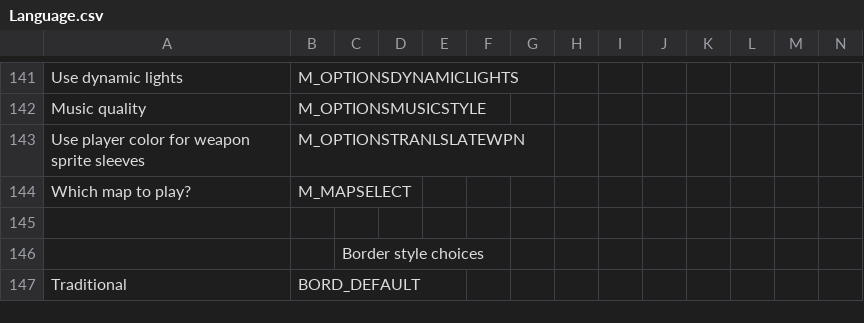
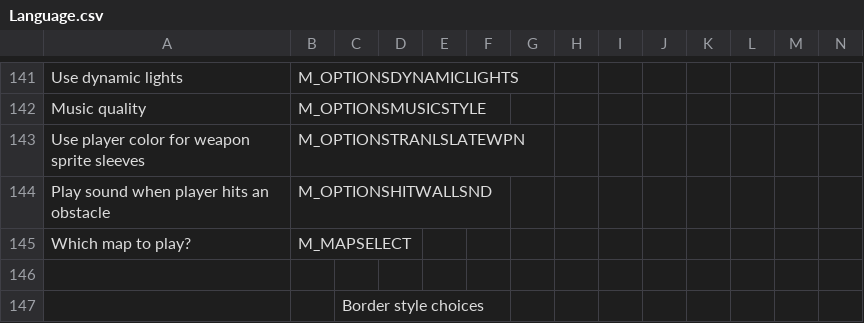
Before and after one commit to AFADoomer/Wolf3D-TC-3.0, a CSV file: Language.csv, drawn as a sheet; only a part is shown, gaps mark what is left out; the shorter side is filled out with more unchanged rows; rows hold the shown columns only; the diff names each change by its address in the sheet, - before the commit and + after, or states it on an @@ line.

Commit message:
Add annoying wall hit sound from Wolf3D as an optional effect
Maybe someone wants the annoying wallhit sound to play whenever you run into something?

```diff
--- a/Language.csv
+++ b/Language.csv
+row 144: Play sound when player hits an obstacle | M_OPTIONSHITWALLSND
```
Also changed, not shown: 6 other files.
